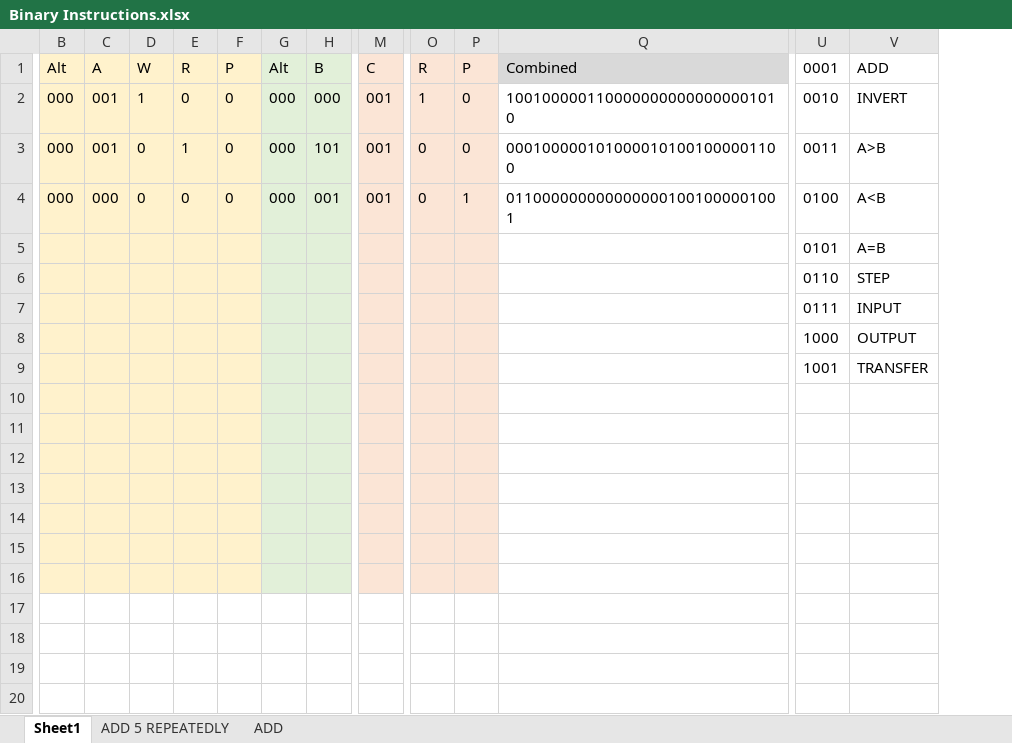
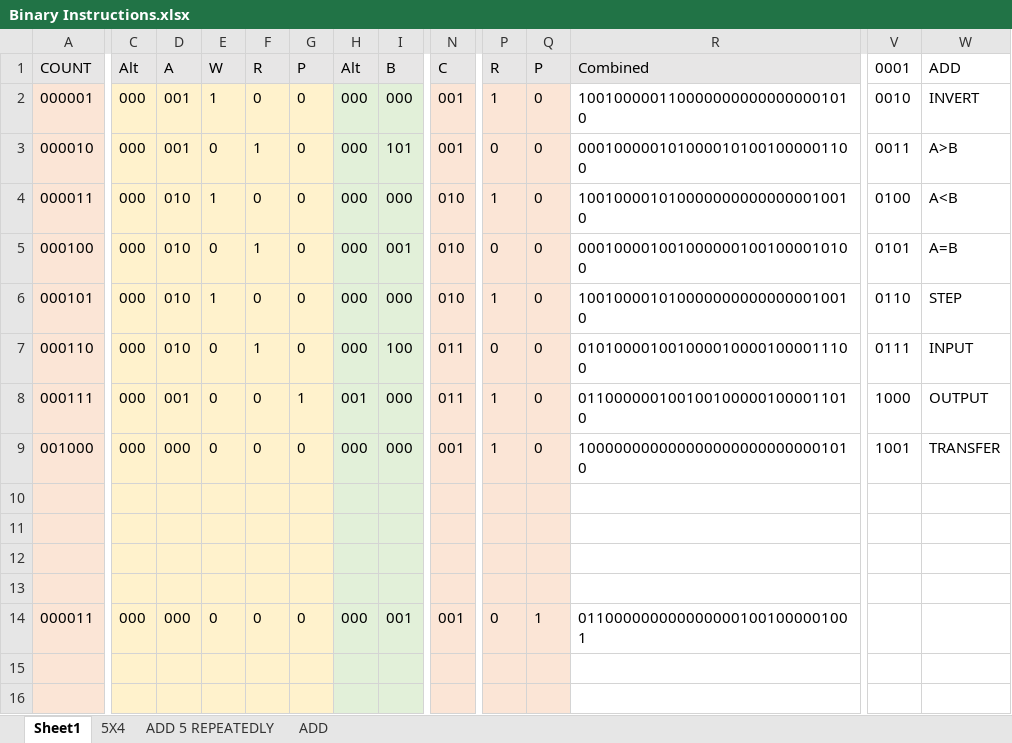
Before and after one commit to romanjan-das-2/CircuitDesign, an Excel workbook: Instructions/Binary Instructions.xlsx, sheet Sheet1, drawn as a sheet; only a part is shown, gaps mark what is left out; values as stored, in another font and other column widths than the file's, no borders; removed rows and columns are numbered as before the commit, all else as after; rows hold the shown columns only; the diff names each change by its address in the sheet, - before the commit and + after, or states it on an @@ line.

```diff
--- a/Instructions/Binary Instructions.xlsx (sheet Sheet1)
+++ b/Instructions/Binary Instructions.xlsx (sheet Sheet1)
+sheet tab: 5X4
+column A, rows 1-3: COUNT | 000001 | 000010; row 8: 000111
-C1:G1 fill: #FFF2CC
+C1:G1 fill: #E7E6E6
+row 4: 000011 | 000 | 010 | 1 | 0 | 0 | 000 | 000 | 010 | 1 | 0 | 1001000010100000000000000010010 | 0100 | A<B
+row 5: 000100 | 000 | 010 | 0 | 1 | 0 | 000 | 001 | 010 | 0 | 0 | 0001000010010000001001000010100 | 0101 | A=B
+row 6: 000101 | 000 | 010 | 1 | 0 | 0 | 000 | 000 | 010 | 1 | 0 | 1001000010100000000000000010010 | 0110 | STEP
+row 7: 000110 | 000 | 010 | 0 | 1 | 0 | 000 | 100 | 011 | 0 | 0 | 0101000010010000100001000011100 | 0111 | INPUT
-D8: 000
+D8: 001
-G8: 0
+G8: 1
-H8: 000
+H8: 001
-I8: 001
+I8: 000
-N8: 001
+N8: 011
-P8: 0
+P8: 1
-Q8: 1
+Q8: 0
-R8: 0110000000000000001001000001001
+R8: 0110000001001001000001000011010
-V8: 0100
+V8: 1000
-W8: A<B
+W8: OUTPUT
-row 5:  |  |  |  |  |  |  |  |  |  |  | 0101 | A=B
-row 6:  |  |  |  |  |  |  |  |  |  |  | 0110 | STEP
-row 7:  |  |  |  |  |  |  |  |  |  |  | 0111 | INPUT
-row 8:  |  |  |  |  |  |  |  |  |  |  | 1000 | OUTPUT
-row 9:  |  |  |  |  |  |  |  |  |  |  | 1001 | TRANSFER
+row 9: 001000 | 000 | 000 | 0 | 0 | 0 | 000 | 000 | 001 | 1 | 0 | 1000000000000000000000000001010 | 1001 | TRANSFER
+row 14: 000011 | 000 | 000 | 0 | 0 | 0 | 000 | 001 | 001 | 0 | 1 | 0110000000000000001001000001001
-row 16: (empty)
```
Also changed, not shown: formulas that keep their value, 2 other files.
